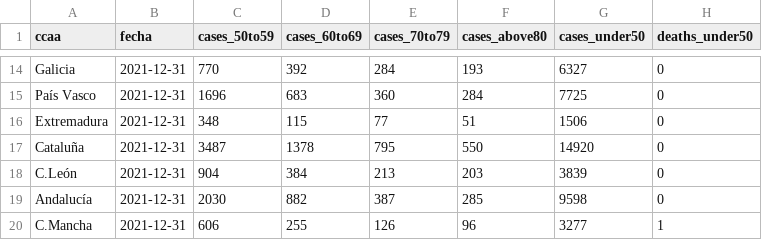
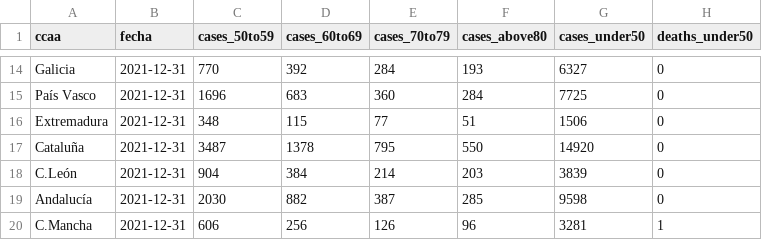
Before and after one commit to antonbardera/covid-vaccination-tracker, a CSV file: app/public/data.csv, drawn as a sheet; only a part is shown, gaps mark what is left out; the diff covers the shown part only; the diff names each change by its address in the sheet, - before the commit and + after, or states it on an @@ line.

```diff
--- a/app/public/data.csv
+++ b/app/public/data.csv
-E18 (cases_70to79): 213
+E18 (cases_70to79): 214
-D20 (cases_60to69): 255
+D20 (cases_60to69): 256
-G20 (cases_under50): 3277
+G20 (cases_under50): 3281
```
Also changed, not shown: 178 edited cells elsewhere in this file, 5 other files.
